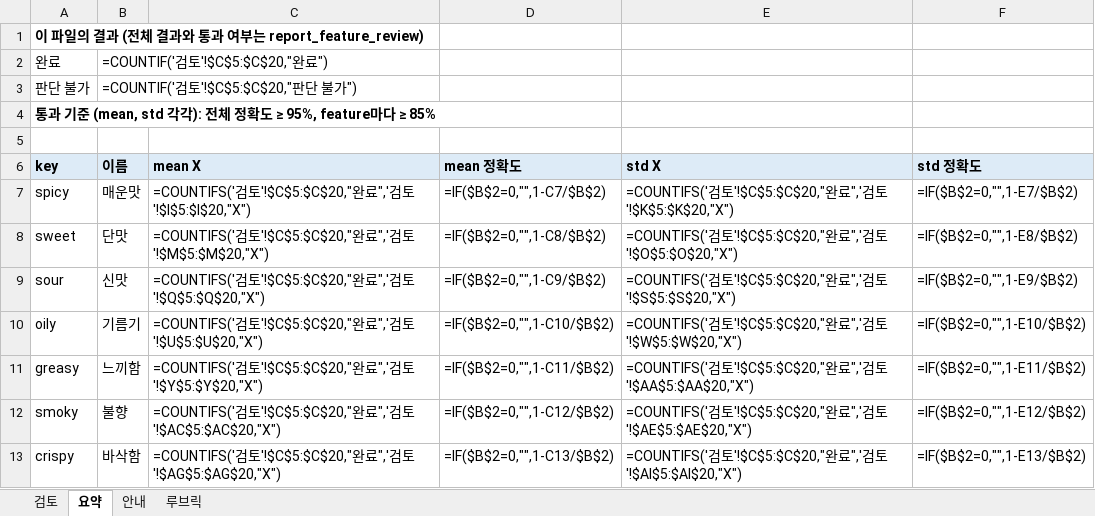
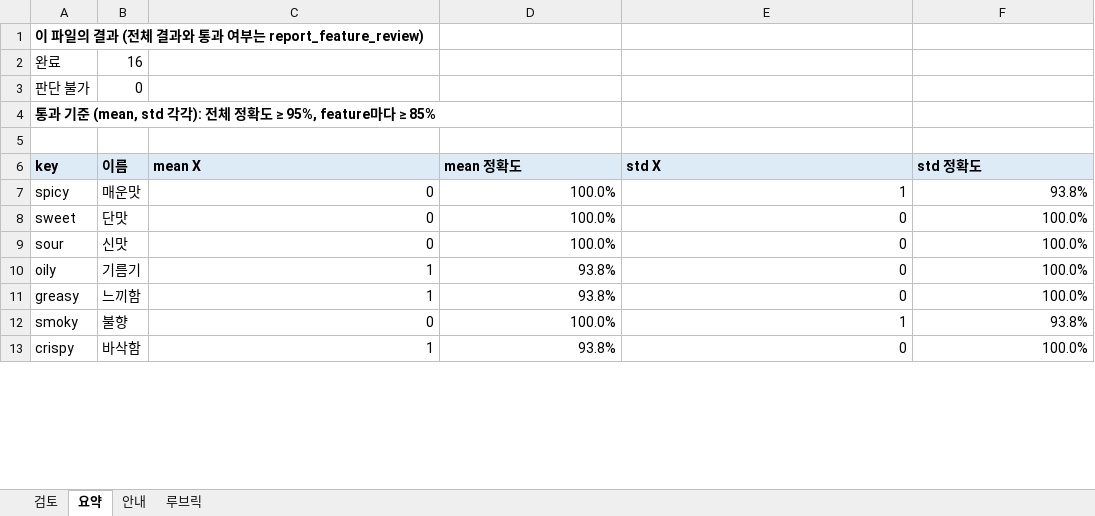
Before and after one commit to snuhcs-course/swpp-2026-project-team-11, an Excel workbook: feature_benchmark_results/2026-11-02-review/general_이승호.xlsx, sheet 요약, drawn as a sheet; only a part is shown; values as stored, in another font and other column widths than the file's, no borders; formulas without a stored value are shown as written; the diff covers the shown part only; the diff names each change by its address in the sheet, - before the commit and + after, or states it on an @@ line.

Commit message:
chore(i3-P21): add the first collected reviews and sessions
김신서 and 이승호 as filled. 이민규's cafeteria edits became X marks (every changed value, edited values in comments).
구본재's workbooks were judged by Claude, labeled Claude (AI) with an (AI) source, so they are reported apart from people.

```diff
--- a/feature_benchmark_results/2026-11-02-review/general_이승호.xlsx (sheet 요약)
+++ b/feature_benchmark_results/2026-11-02-review/general_이승호.xlsx (sheet 요약)
-B2 (이름): =COUNTIF('검토'!$C$5:$C$20,"완료")
+B2 (이름): 16
-B3 (이름): =COUNTIF('검토'!$C$5:$C$20,"판단 불가")
+B3 (이름): 0
-C7 (mean X): =COUNTIFS('검토'!$C$5:$C$20,"완료",'검토'!$I$5:$I$20,"X")
+C7 (mean X): 0
-D7 (mean 정확도): =IF($B$2=0,"",1-C7/$B$2)
+D7 (mean 정확도): 100.0%
-E7 (std X): =COUNTIFS('검토'!$C$5:$C$20,"완료",'검토'!$K$5:$K$20,"X")
+E7 (std X): 1
-F7 (std 정확도): =IF($B$2=0,"",1-E7/$B$2)
+F7 (std 정확도): 93.8%
-C8 (mean X): =COUNTIFS('검토'!$C$5:$C$20,"완료",'검토'!$M$5:$M$20,"X")
+C8 (mean X): 0
-D8 (mean 정확도): =IF($B$2=0,"",1-C8/$B$2)
+D8 (mean 정확도): 100.0%
-E8 (std X): =COUNTIFS('검토'!$C$5:$C$20,"완료",'검토'!$O$5:$O$20,"X")
+E8 (std X): 0
-F8 (std 정확도): =IF($B$2=0,"",1-E8/$B$2)
+F8 (std 정확도): 100.0%
-C9 (mean X): =COUNTIFS('검토'!$C$5:$C$20,"완료",'검토'!$Q$5:$Q$20,"X")
+C9 (mean X): 0
-D9 (mean 정확도): =IF($B$2=0,"",1-C9/$B$2)
+D9 (mean 정확도): 100.0%
-E9 (std X): =COUNTIFS('검토'!$C$5:$C$20,"완료",'검토'!$S$5:$S$20,"X")
+E9 (std X): 0
-F9 (std 정확도): =IF($B$2=0,"",1-E9/$B$2)
+F9 (std 정확도): 100.0%
-C10 (mean X): =COUNTIFS('검토'!$C$5:$C$20,"완료",'검토'!$U$5:$U$20,"X")
+C10 (mean X): 1
-D10 (mean 정확도): =IF($B$2=0,"",1-C10/$B$2)
+D10 (mean 정확도): 93.8%
-E10 (std X): =COUNTIFS('검토'!$C$5:$C$20,"완료",'검토'!$W$5:$W$20,"X")
+E10 (std X): 0
-F10 (std 정확도): =IF($B$2=0,"",1-E10/$B$2)
+F10 (std 정확도): 100.0%
-C11 (mean X): =COUNTIFS('검토'!$C$5:$C$20,"완료",'검토'!$Y$5:$Y$20,"X")
+C11 (mean X): 1
-D11 (mean 정확도): =IF($B$2=0,"",1-C11/$B$2)
+D11 (mean 정확도): 93.8%
-E11 (std X): =COUNTIFS('검토'!$C$5:$C$20,"완료",'검토'!$AA$5:$AA$20,"X")
+E11 (std X): 0
-F11 (std 정확도): =IF($B$2=0,"",1-E11/$B$2)
+F11 (std 정확도): 100.0%
-C12 (mean X): =COUNTIFS('검토'!$C$5:$C$20,"완료",'검토'!$AC$5:$AC$20,"X")
+C12 (mean X): 0
-D12 (mean 정확도): =IF($B$2=0,"",1-C12/$B$2)
+D12 (mean 정확도): 100.0%
-E12 (std X): =COUNTIFS('검토'!$C$5:$C$20,"완료",'검토'!$AE$5:$AE$20,"X")
+E12 (std X): 1
-F12 (std 정확도): =IF($B$2=0,"",1-E12/$B$2)
+F12 (std 정확도): 93.8%
-C13 (mean X): =COUNTIFS('검토'!$C$5:$C$20,"완료",'검토'!$AG$5:$AG$20,"X")
+C13 (mean X): 1
-D13 (mean 정확도): =IF($B$2=0,"",1-C13/$B$2)
+D13 (mean 정확도): 93.8%
-E13 (std X): =COUNTIFS('검토'!$C$5:$C$20,"완료",'검토'!$AI$5:$AI$20,"X")
+E13 (std X): 0
-F13 (std 정확도): =IF($B$2=0,"",1-E13/$B$2)
+F13 (std 정확도): 100.0%
```
Also changed, not shown: 104 edited cells elsewhere in this sheet, sheet 검토, feature_benchmark_results/2026-11-02-review/cafeteria_구본재.xlsx, feature_benchmark_results/2026-11-02-review/cafeteria_김신서.xlsx, 5 other files.
